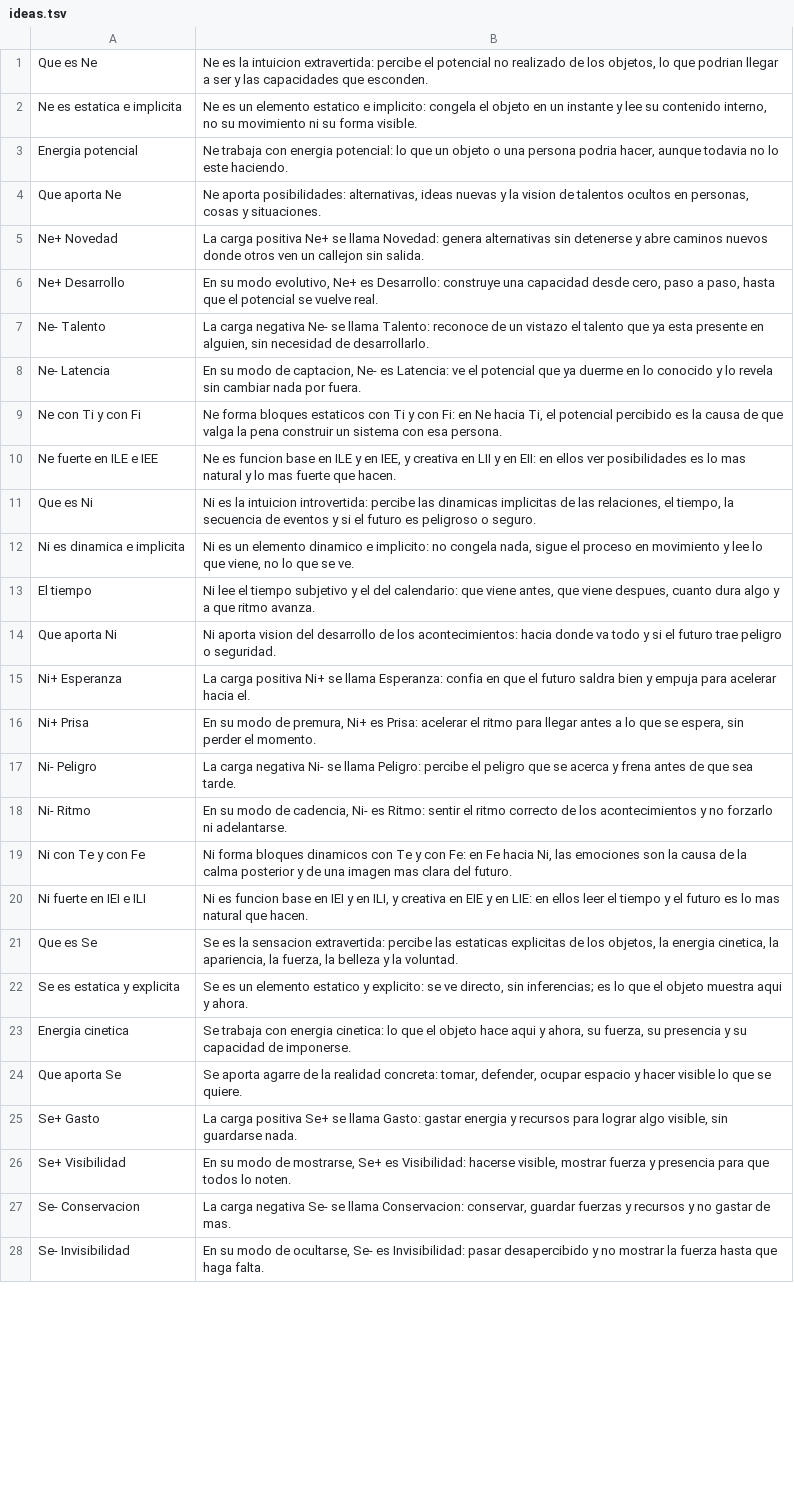
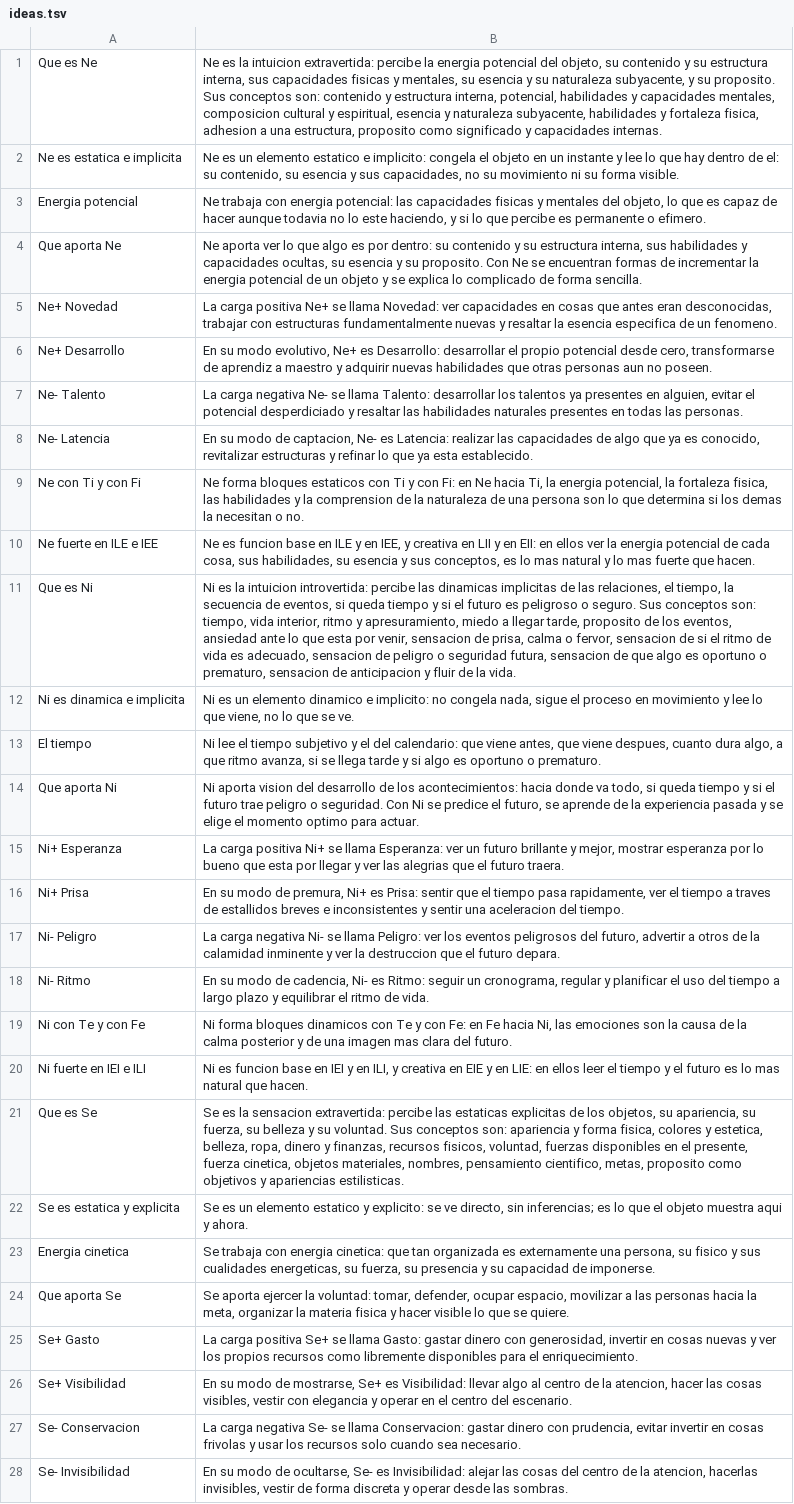
Before and after one commit to ElAntiCristo616/ValhallaSchool, a TSV file: app/src/main/assets/ideas.tsv, drawn as a sheet; only a part is shown; the diff covers the shown part only; the diff names each change by its address in the sheet, - before the commit and + after, or states it on an @@ line.

Commit message:
v1.3.1: 8 elementos reescritos segun doc SCS (Ne=energia potencial, Ni=tiempo, Se=apariencia/contorno); humillaciones mucho mas agresivas por nombre; 50 particulas + glows; Perfil al final del nav; Retos con navegacion directa a juegos; hub de juegos en cuadricula con Intruso destacado

```diff
--- a/app/src/main/assets/ideas.tsv
+++ b/app/src/main/assets/ideas.tsv
-B1: …extravertida: percibe el potencial no realizado de los objetos, lo que podrian llegar a ser y las capacidades que esconden.
+B1: …extravertida: percibe la energia potencial del objeto, su contenido y su estructura interna, sus capacidades fisicas y mentales, su esencia y su naturaleza subyacente, y su proposito. Sus conceptos son: contenido y estructura interna, potencial, habilidades y capacidades mentales, composicion cultural y espiritual, esencia y naturaleza subyacente, habilidades y fortaleza fisica, adhesion a una estructura, proposito como significado y capacidades internas.
-B2: …y lee su contenido interno, no su…
+B2: …y lee lo que hay dentro de el: su contenido, su esencia y sus capacidades, no su…
-B3: …energia potencial: lo que un objeto o una persona podria hacer, aunque todavia no lo este haciendo.
+B3: …energia potencial: las capacidades fisicas y mentales del objeto, lo que es capaz de hacer aunque todavia no lo este haciendo, y si lo que percibe es permanente o efimero.
-B4: Ne aporta posibilidades: alternativas, ideas nuevas y la vision de talentos ocultos en personas, cosas y situaciones.
+B4: Ne aporta ver lo que algo es por dentro: su contenido y su estructura interna, sus habilidades y capacidades ocultas, su esencia y su proposito. Con Ne se encuentran formas de incrementar la energia potencial de un objeto y se explica lo complicado de forma sencilla.
-B5: …llama Novedad: genera alternativas sin detenerse y abre caminos nuevos donde otros ven un callejon sin salida.
+B5: …llama Novedad: ver capacidades en cosas que antes eran desconocidas, trabajar con estructuras fundamentalmente nuevas y resaltar la esencia especifica de un fenomeno.
-B6: …es Desarrollo: construye una capacidad desde cero, paso a paso, hasta que el potencial se vuelve real.
+B6: …es Desarrollo: desarrollar el propio potencial desde cero, transformarse de aprendiz a maestro y adquirir nuevas habilidades que otras personas aun no poseen.
-B7: …llama Talento: reconoce de un vistazo el talento que ya esta presente en alguien, sin necesidad de desarrollarlo.
+B7: …llama Talento: desarrollar los talentos ya presentes en alguien, evitar el potencial desperdiciado y resaltar las habilidades naturales presentes en todas las personas.
-B8: …es Latencia: ve el potencial que ya duerme en lo conocido y lo revela sin cambiar nada por fuera.
+B8: …es Latencia: realizar las capacidades de algo que ya es conocido, revitalizar estructuras y refinar lo que ya esta establecido.
-B9: …hacia Ti, el potencial percibido es la causa de que valga la pena construir un sistema con esa persona.
+B9: …hacia Ti, la energia potencial, la fortaleza fisica, las habilidades y la comprension de la naturaleza de una persona son lo que determina si los demas la necesitan o no.
-B10: …ellos ver posibilidades es lo…
+B10: …ellos ver la energia potencial de cada cosa, sus habilidades, su esencia y sus conceptos, es lo…
-B11: …secuencia de eventos y si el futuro es peligroso o seguro.
+B11: …secuencia de eventos, si queda tiempo y si el futuro es peligroso o seguro. Sus conceptos son: tiempo, vida interior, ritmo y apresuramiento, miedo a llegar tarde, proposito de los eventos, ansiedad ante lo que esta por venir, sensacion de prisa, calma o fervor, sensacion de si el ritmo de vida es adecuado, sensacion de peligro o seguridad futura, sensacion de que algo es oportuno o prematuro, sensacion de anticipacion y fluir de la vida.
-B13: …cuanto dura algo y a que ritmo avanza.
+B13: …cuanto dura algo, a que ritmo avanza, si se llega tarde y si algo es oportuno o prematuro.
-B14: …donde va todo y si el futuro trae peligro o seguridad.
+B14: …donde va todo, si queda tiempo y si el futuro trae peligro o seguridad. Con Ni se predice el futuro, se aprende de la experiencia pasada y se elige el momento optimo para actuar.
-B15: …llama Esperanza: confia en que el futuro saldra bien y empuja para acelerar hacia el.
+B15: …llama Esperanza: ver un futuro brillante y mejor, mostrar esperanza por lo bueno que esta por llegar y ver las alegrias que el futuro traera.
-B16: …es Prisa: acelerar el ritmo para llegar antes a lo que se espera, sin perder el momento.
+B16: …es Prisa: sentir que el tiempo pasa rapidamente, ver el tiempo a traves de estallidos breves e inconsistentes y sentir una aceleracion del tiempo.
-B17: …llama Peligro: percibe el peligro que se acerca y frena antes de que sea tarde.
+B17: …llama Peligro: ver los eventos peligrosos del futuro, advertir a otros de la calamidad inminente y ver la destruccion que el futuro depara.
-B18: …es Ritmo: sentir el ritmo correcto de los acontecimientos y no forzarlo ni adelantarse.
+B18: …es Ritmo: seguir un cronograma, regular y planificar el uso del tiempo a largo plazo y equilibrar el ritmo de vida.
-B21: …los objetos, la energia cinetica, la apariencia, la fuerza, la belleza y la voluntad.
+B21: …los objetos, su apariencia, su fuerza, su belleza y su voluntad. Sus conceptos son: apariencia y forma fisica, colores y estetica, belleza, ropa, dinero y finanzas, recursos fisicos, voluntad, fuerzas disponibles en el presente, fuerza cinetica, objetos materiales, nombres, pensamiento cientifico, metas, proposito como objetivos y apariencias estilisticas.
-B23: …energia cinetica: lo que el objeto hace aqui y ahora, su fuerza,…
+B23: …energia cinetica: que tan organizada es externamente una persona, su fisico y sus cualidades energeticas, su fuerza,…
-B24: Se aporta agarre de la realidad concreta: tomar, defender, ocupar espacio y hacer…
+B24: Se aporta ejercer la voluntad: tomar, defender, ocupar espacio, movilizar a las personas hacia la meta, organizar la materia fisica y hacer…
-B25: …Gasto: gastar energia y recursos para lograr algo visible, sin guardarse nada.
+B25: …Gasto: gastar dinero con generosidad, invertir en cosas nuevas y ver los propios recursos como libremente disponibles para el enriquecimiento.
-B26: …es Visibilidad: hacerse visible, mostrar fuerza y presencia para que todos lo noten.
+B26: …es Visibilidad: llevar algo al centro de la atencion, hacer las cosas visibles, vestir con elegancia y operar en el centro del escenario.
-B27: …llama Conservacion: conservar, guardar fuerzas y recursos y no gastar de mas.
+B27: …llama Conservacion: gastar dinero con prudencia, evitar invertir en cosas frivolas y usar los recursos solo cuando sea necesario.
-B28: …es Invisibilidad: pasar desapercibido y no mostrar la fuerza hasta que haga falta.
+B28: …es Invisibilidad: alejar las cosas del centro de la atencion, hacerlas invisibles, vestir de forma discreta y operar desde las sombras.
```
Also changed, not shown: 43 edited cells elsewhere in this file, app/src/main/assets/games_detective.tsv, app/src/main/assets/games_lluvia.tsv, 24 other files.
